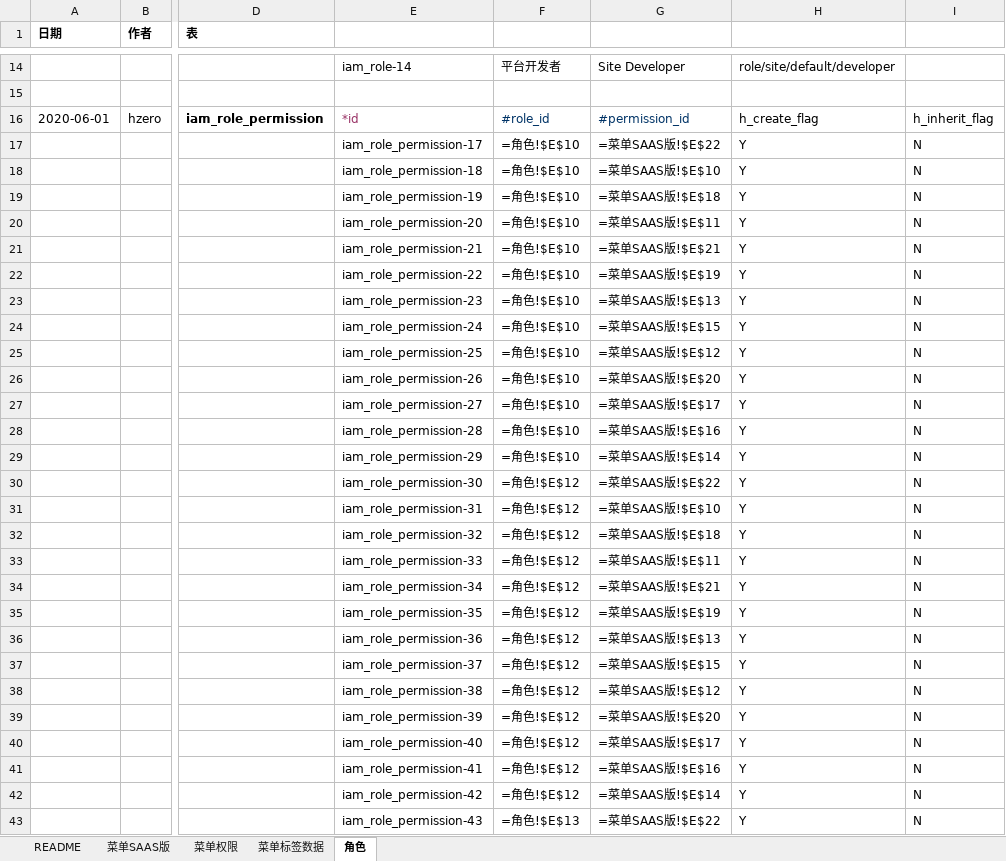
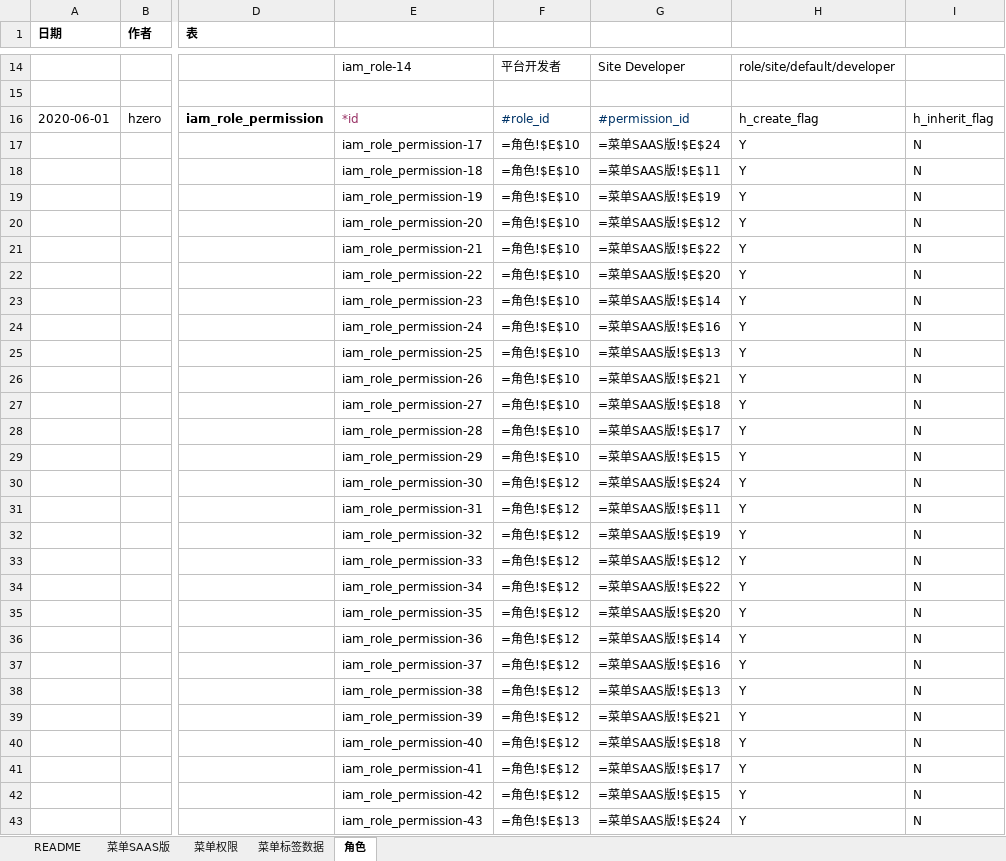
Before and after one commit to open-hand/test-manager-service, an Excel workbook: src/main/resources/script/db/init-data/test_manager_service/hzero_platform/hzero-menu-user-role-label.xlsx, sheet 角色, drawn as a sheet; only a part is shown, gaps mark what is left out; values as stored, in another font and other column widths than the file's, no borders; formulas without a stored value are shown as written; the diff covers the shown part only; the diff names each change by its address in the sheet, - before the commit and + after, or states it on an @@ line.

```diff
--- a/src/main/resources/script/db/init-data/test_manager_service/hzero_platform/hzero-menu-user-role-label.xlsx (sheet 角色)
+++ b/src/main/resources/script/db/init-data/test_manager_service/hzero_platform/hzero-menu-user-role-label.xlsx (sheet 角色)
-G17: =菜单SAAS版!$E$22
+G17: =菜单SAAS版!$E$24
-G18: =菜单SAAS版!$E$10
+G18: =菜单SAAS版!$E$11
-G19: =菜单SAAS版!$E$18
+G19: =菜单SAAS版!$E$19
-G20: =菜单SAAS版!$E$11
+G20: =菜单SAAS版!$E$12
-G21: =菜单SAAS版!$E$21
+G21: =菜单SAAS版!$E$22
-G22: =菜单SAAS版!$E$19
+G22: =菜单SAAS版!$E$20
-G23: =菜单SAAS版!$E$13
+G23: =菜单SAAS版!$E$14
-G24: =菜单SAAS版!$E$15
+G24: =菜单SAAS版!$E$16
-G25: =菜单SAAS版!$E$12
+G25: =菜单SAAS版!$E$13
-G26: =菜单SAAS版!$E$20
+G26: =菜单SAAS版!$E$21
-G27: =菜单SAAS版!$E$17
+G27: =菜单SAAS版!$E$18
-G28: =菜单SAAS版!$E$16
+G28: =菜单SAAS版!$E$17
-G29: =菜单SAAS版!$E$14
+G29: =菜单SAAS版!$E$15
-G30: =菜单SAAS版!$E$22
+G30: =菜单SAAS版!$E$24
-G31: =菜单SAAS版!$E$10
+G31: =菜单SAAS版!$E$11
-G32: =菜单SAAS版!$E$18
+G32: =菜单SAAS版!$E$19
-G33: =菜单SAAS版!$E$11
+G33: =菜单SAAS版!$E$12
-G34: =菜单SAAS版!$E$21
+G34: =菜单SAAS版!$E$22
-G35: =菜单SAAS版!$E$19
+G35: =菜单SAAS版!$E$20
-G36: =菜单SAAS版!$E$13
+G36: =菜单SAAS版!$E$14
-G37: =菜单SAAS版!$E$15
+G37: =菜单SAAS版!$E$16
-G38: =菜单SAAS版!$E$12
+G38: =菜单SAAS版!$E$13
-G39: =菜单SAAS版!$E$20
+G39: =菜单SAAS版!$E$21
-G40: =菜单SAAS版!$E$17
+G40: =菜单SAAS版!$E$18
-G41: =菜单SAAS版!$E$16
+G41: =菜单SAAS版!$E$17
-G42: =菜单SAAS版!$E$14
+G42: =菜单SAAS版!$E$15
-G43: =菜单SAAS版!$E$22
+G43: =菜单SAAS版!$E$24
```
Also changed, not shown: 12 edited cells elsewhere in this sheet, sheet 菜单SAAS版, sheet 菜单权限, sheet 菜单标签数据.
